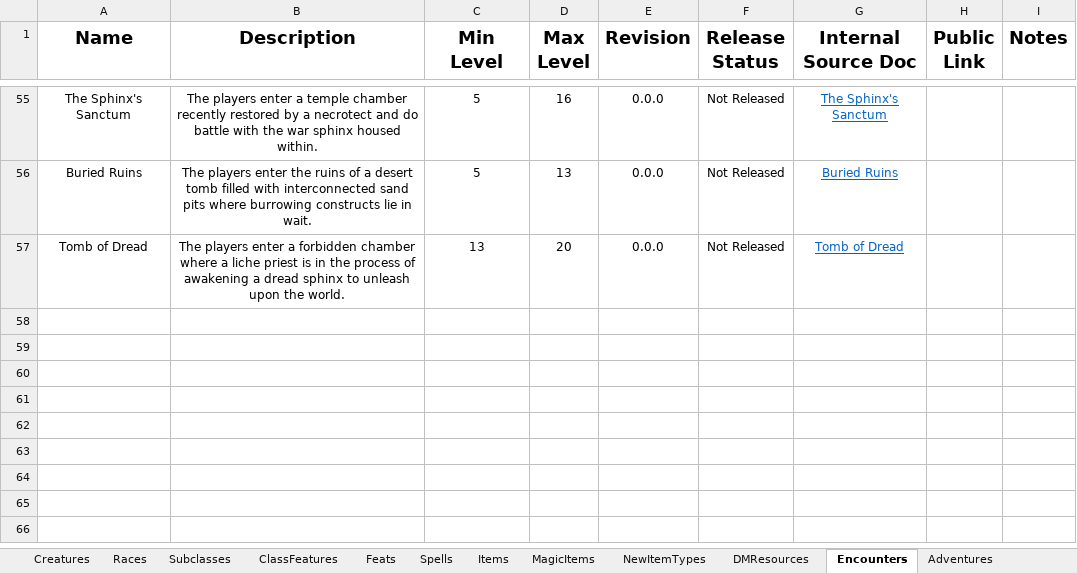
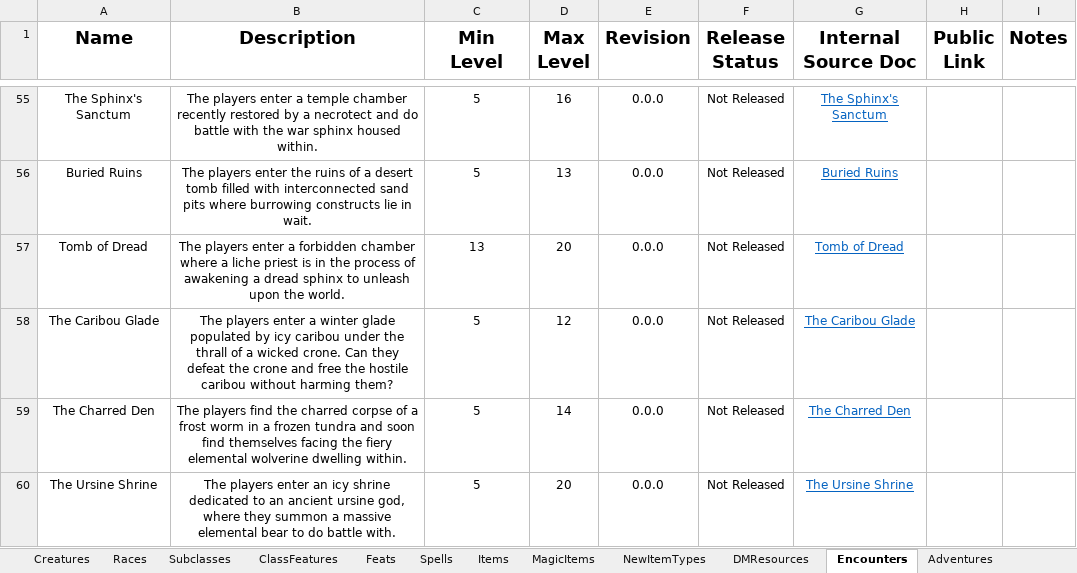
Before and after one commit to HankSnouwaert/DnD-Homebrew, an Excel workbook: ContentList.xlsx, sheet Encounters, drawn as a sheet; only a part is shown, gaps mark what is left out; values as stored, in another font and other column widths than the file's, no borders; 1 other sheet too large or unreadable and not compared; the diff names each change by its address in the sheet, - before the commit and + after, or states it on an @@ line.

```diff
--- a/ContentList.xlsx (sheet Encounters)
+++ b/ContentList.xlsx (sheet Encounters)
+row 58: The Caribou Glade | The players enter a winter glade populated by icy caribou under the thrall of a wicked crone. Can they defeat the crone and free the hostile caribou without harming them? | 5 | 12 | 0.0.0 | Not Released | The Caribou Glade
+row 59: The Charred Den | The players find the charred corpse of a frost worm in a frozen tundra and soon find themselves facing the fiery elemental wolverine dwelling within. | 5 | 14 | 0.0.0 | Not Released | The Charred Den
+row 60: The Ursine Shrine | The players enter an icy shrine dedicated to an ancient ursine god, where they summon a massive elemental bear to do battle with. | 5 | 20 | 0.0.0 | Not Released | The Ursine Shrine
```
Also changed, not shown: sheet Spells, sheet Creatures, sheet Subclasses, 1 other file.
